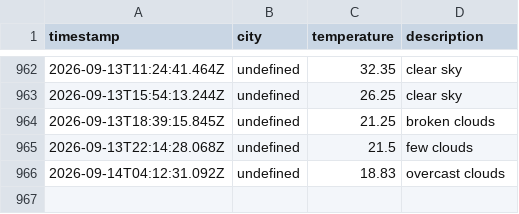
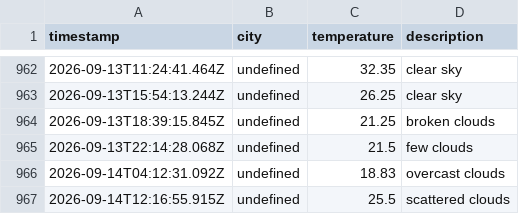
Before and after one commit to zebasaran3/Weather-app, a CSV file: data/weather_log.csv, drawn as a sheet; only a part is shown, gaps mark what is left out.

```diff
--- a/data/weather_log.csv
+++ b/data/weather_log.csv
@@ -966 +966,2 @@ timestamp,city,temperature,description
 2026-09-14T04:12:31.092Z,undefined,18.83,overcast clouds
+2026-09-14T12:16:55.915Z,undefined,25.5,scattered clouds
```
Also changed, not shown: 1 other file.
